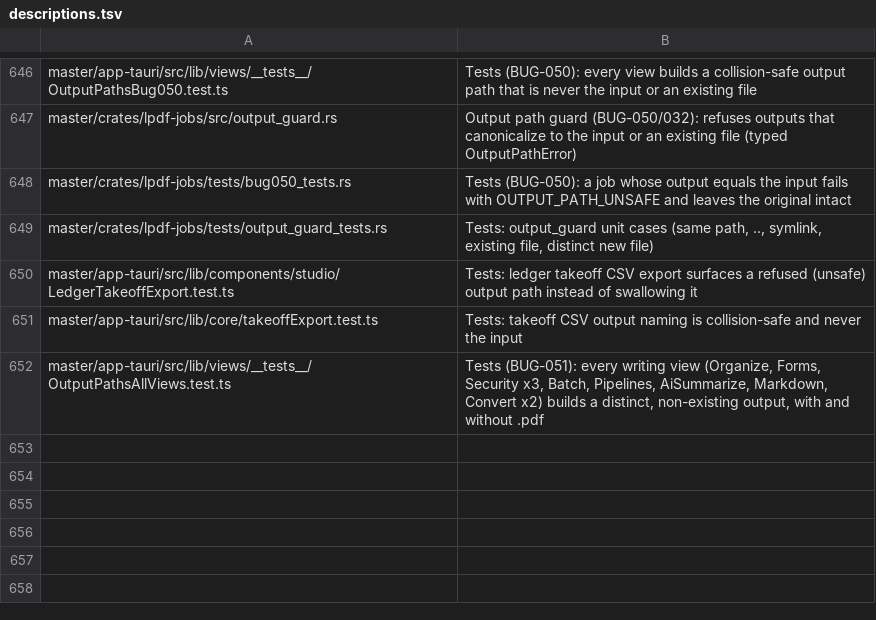
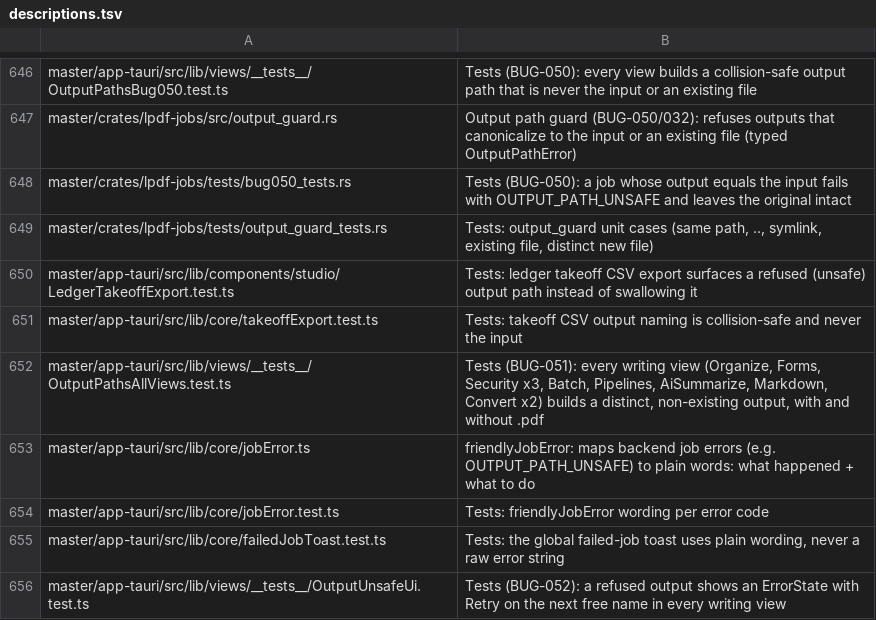
Before and after one commit to Hermes018/Ayra_PDF, a TSV file: master/tools/tree/descriptions.tsv, drawn as a sheet; only a part is shown, gaps mark what is left out.

```diff
--- a/master/tools/tree/descriptions.tsv
+++ b/master/tools/tree/descriptions.tsv
@@ -652 +652,5 @@ master/app-tauri/src/lib/core/takeoffExport.test.ts	Tests: takeoff CSV output na
 master/app-tauri/src/lib/views/__tests__/OutputPathsAllViews.test.ts	Tests (BUG-051): every writing view (Organize, Forms, Security x3, Batch, Pipelines, AiSummarize, Markdown, Convert x2) builds a distinct, non-existing output, with and without .pdf
+master/app-tauri/src/lib/core/jobError.ts	friendlyJobError: maps backend job errors (e.g. OUTPUT_PATH_UNSAFE) to plain words: what happened + what to do
+master/app-tauri/src/lib/core/jobError.test.ts	Tests: friendlyJobError wording per error code
+master/app-tauri/src/lib/core/failedJobToast.test.ts	Tests: the global failed-job toast uses plain wording, never a raw error string
+master/app-tauri/src/lib/views/__tests__/OutputUnsafeUi.test.ts	Tests (BUG-052): a refused output shows an ErrorState with Retry on the next free name in every writing view
```
Also changed, not shown: 24 other files.
